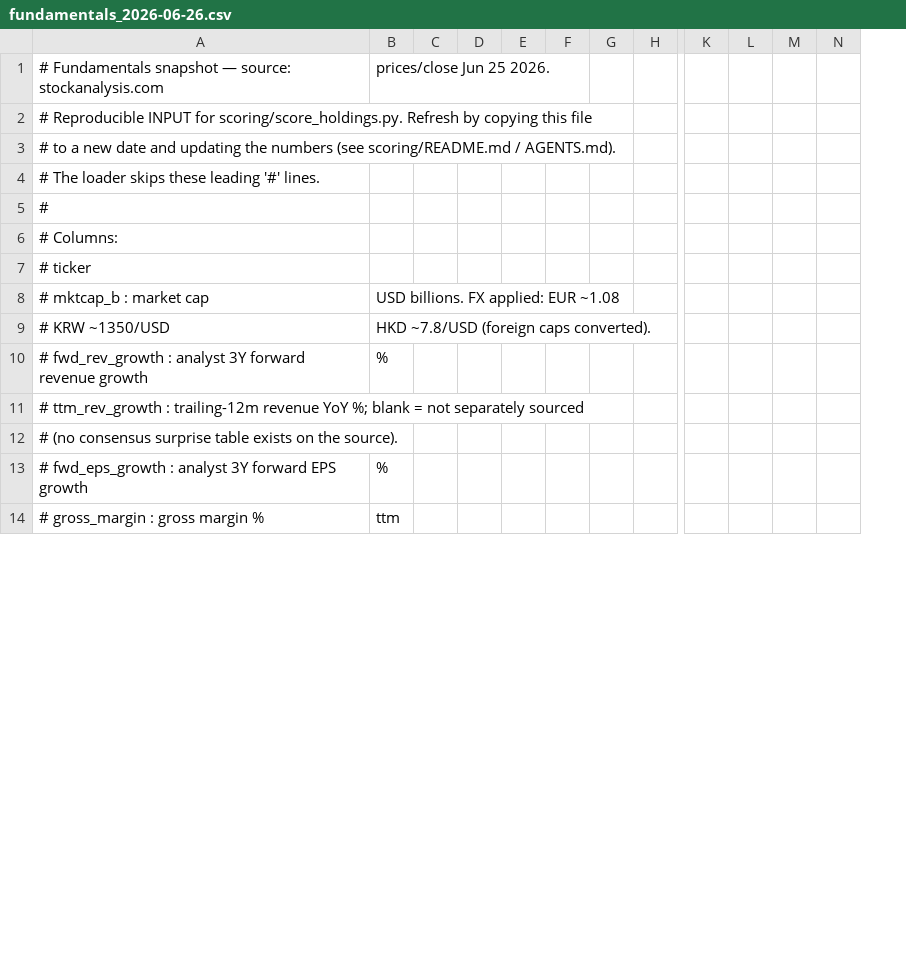
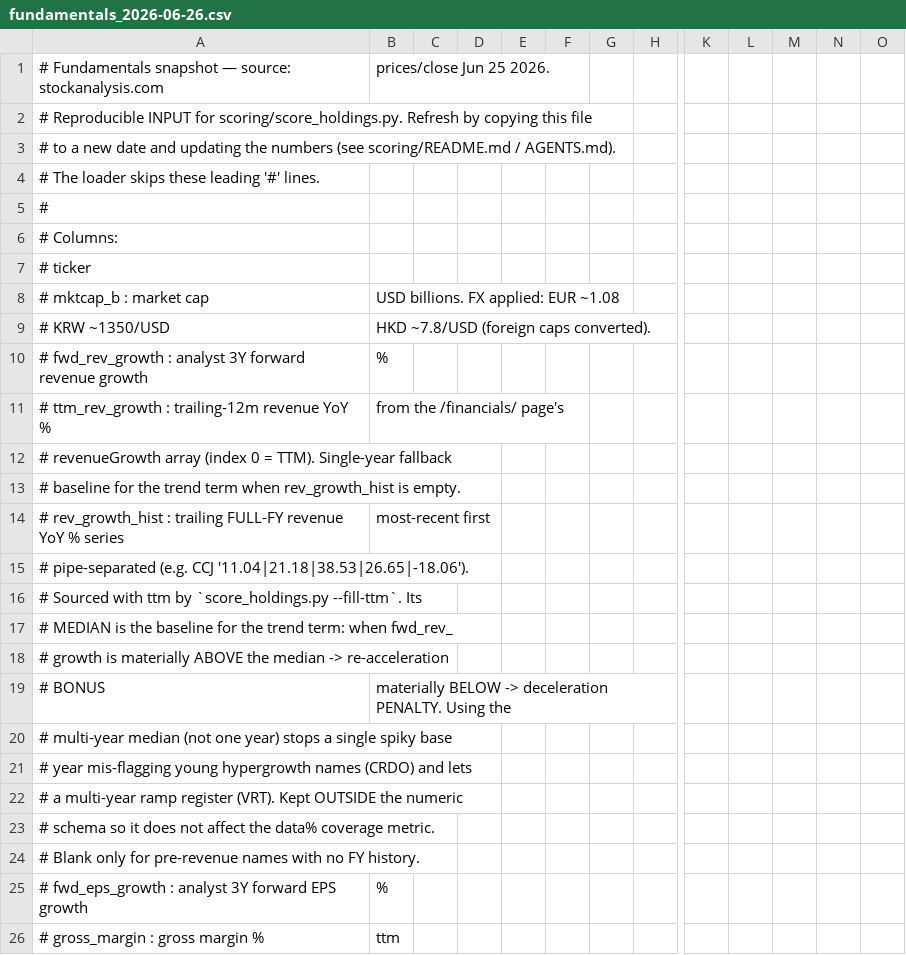
Before and after one commit to Shaakon35/Stock_portfolio, a CSV file: scoring/fundamentals_2026-06-26.csv, drawn as a sheet; only a part is shown, gaps mark what is left out; removed rows and columns are numbered as before the commit, all else as after; rows hold the shown columns only; the diff names each change by its address in the sheet, - before the commit and + after, or states it on an @@ line.

Commit message:
Add growth-trend term to scorer: re-accel bonus + deceleration penalty
A forward growth figure in isolation hides whether a business is speeding up or
rolling over. CCJ's fwd 7.4% looks merely 'slow' but against its multi-year
trend (~21% median; 38->21->11->7) it is a growth cliff the snapshot missed.

Adds a single symmetric trend adjustment to every growth sub-score (8-Point P3,
Growth, DCA quality, FUND layer):
  fwd materially ABOVE the trend baseline -> re-acceleration bonus (<= +0.15)
  fwd materially BELOW the trend baseline -> deceleration penalty (<= -0.25)
Penalty is deliberately harsher than the bonus: a growth cliff is a bigger risk
signal than re-acceleration is a virtue. A deadband ignores ordinary wobble;
magnitude scales with the gap up to a cap (tilt, never dominate).

BASELINE is the MEDIAN of a trailing multi-year FY YoY series, not a single
year. A one-year baseline is fragile for young hypergrowth names: CRDO printing
206% off a tiny base would brand any forward number a collapse, and VRT's quiet
multi-year ramp (14->28%) would read as flat. The median absorbs a spiky base
year and captures the sustained trajectory. Net effect: CCJ now correctly
decelerates (KEEP-DCA quality 7.1->6.9), VRT now correctly earns the re-accel
bonus (GROWTH 5.5->5.8), CRDO stays penalised but against a sane ~81% median
(-31) instead of a one-year spike (-155).

Data: ttm_rev_growth is sourced from the /financials/ revenueGrowth JSON (it
was wrongly assumed unscrapable and is removed from _UNSOURCEABLE); the new
rev_growth_hist column carries the pipe-separated multi-year series and supplies
the median. Both are populated in place by an extended --fill-ttm for the full
book + watchlist; rev_growth_hist sits outside the numeric schema so it does not
affect data% coverage.

Determinism, allocation and watchlist invariants all still pass.

Co-authored-by: Ona <no-reply@ona.com>

```diff
--- a/scoring/fundamentals_2026-06-26.csv
+++ b/scoring/fundamentals_2026-06-26.csv
-column D, empty
+column D, empty
+column O, empty
+row 11: # ttm_rev_growth : trailing-12m revenue YoY % | from the /financials/ page's
-A12: # ttm_rev_growth : trailing-12m revenue YoY %; blank = not separately sourced
+A12: # revenueGrowth array (index 0 = TTM). Single-year fallback
-A13: # (no consensus surprise table exists on the source).
+A13: # baseline for the trend term when rev_growth_hist is empty.
+row 14: # rev_growth_hist : trailing FULL-FY revenue YoY % series | most-recent first
+row 15: # pipe-separated (e.g. CCJ '11.04|21.18|38.53|26.65|-18.06').
+row 16: # Sourced with ttm by `score_holdings.py --fill-ttm`. Its
+row 17: # MEDIAN is the baseline for the trend term: when fwd_rev_
+row 18: # growth is materially ABOVE the median -> re-acceleration
+row 19: # BONUS | materially BELOW -> deceleration PENALTY. Using the
+row 20: # multi-year median (not one year) stops a single spiky base
+row 21: # year mis-flagging young hypergrowth names (CRDO) and lets
+row 22: # a multi-year ramp register (VRT). Kept OUTSIDE the numeric
+row 23: # schema so it does not affect the data% coverage metric.
+row 24: # Blank only for pre-revenue names with no FY history.
```
Also changed, not shown: 2 other files.
